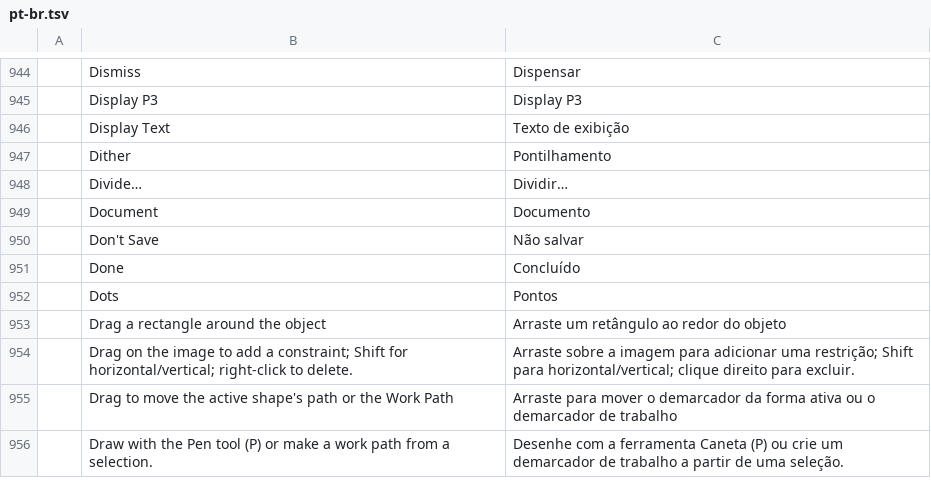
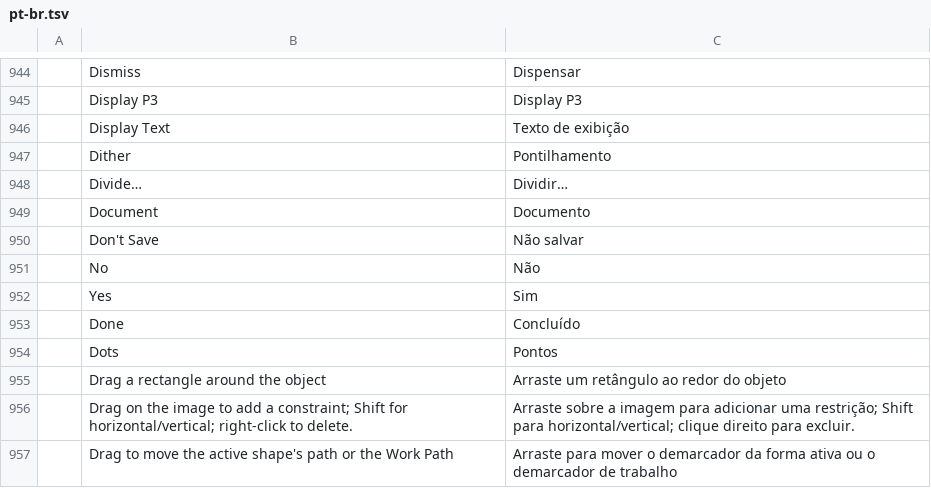
Before and after one commit to 0x6Ason/photocraft, a TSV file: crates/ui-egui/src/i18n/pt-br.tsv, drawn as a sheet; only a part is shown, gaps mark what is left out; the shorter side is filled out with more unchanged rows.

```diff
--- a/crates/ui-egui/src/i18n/pt-br.tsv
+++ b/crates/ui-egui/src/i18n/pt-br.tsv
@@ -950,2 +950,4 @@
 	Don't Save	Não salvar
+	No	Não
+	Yes	Sim
 	Done	Concluído
```
Also changed, not shown: crates/ui-egui/src/i18n/de.tsv, crates/ui-egui/src/i18n/id.tsv, 19 other files.
